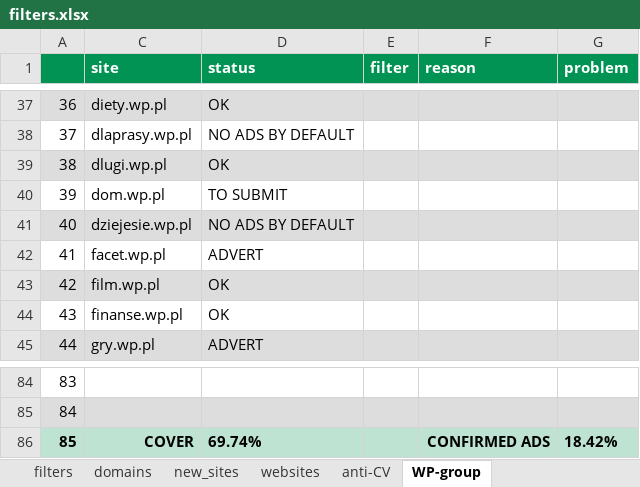
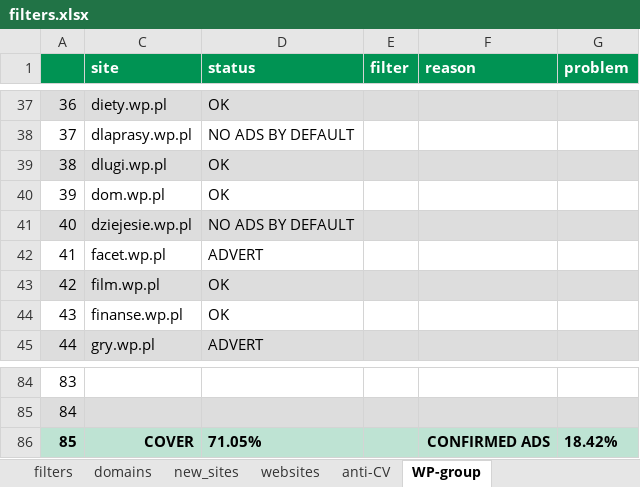
Before and after one commit to adblock-filters/filter-scripts, an Excel workbook: pull-requests/filters.xlsx, sheet WP-group, drawn as a sheet; only a part is shown, gaps mark what is left out; values as stored, in another font and other column widths than the file's, no borders; conditional formats not drawn; the diff names each change by its address in the sheet, - before the commit and + after, or states it on an @@ line.

```diff
--- a/pull-requests/filters.xlsx (sheet WP-group)
+++ b/pull-requests/filters.xlsx (sheet WP-group)
-D40 (status): TO SUBMIT
+D40 (status): OK
-D86 (status): 69.74%
+D86 (status): 71.05%
```
Also changed, not shown: sheet filters, sheet anti-CV, 10 other files.
